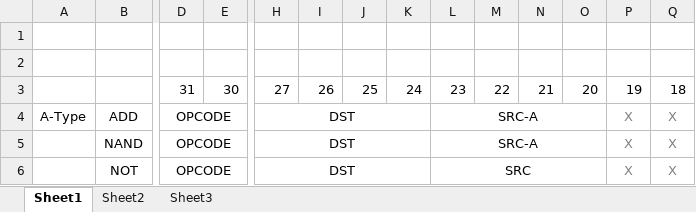
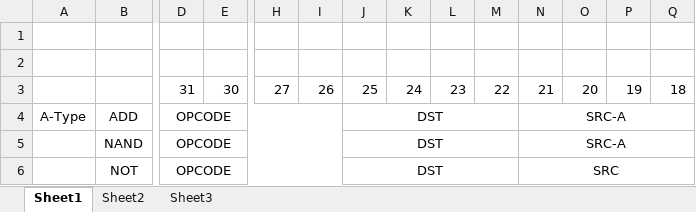
Before and after one commit to dkuo7/CS2200, an Excel workbook: Project1/InstructionSet.xlsx, sheet Sheet1, drawn as a sheet; only a part is shown, gaps mark what is left out; values as stored, in another font and other column widths than the file's, no borders; the diff covers the shown part only; the diff names each change by its address in the sheet, - before the commit and + after, or states it on an @@ line.

Commit message:
Adding IR and IR splitter. Changing opcode to six bits in spreadsheet.

```diff
--- a/Project1/InstructionSet.xlsx (sheet Sheet1)
+++ b/Project1/InstructionSet.xlsx (sheet Sheet1)
-D4:G4 merged
+D4:I4 merged
-H4:H6: DST
+H4:H6: (empty)
-H4:K4 merged
-J4:J6: (empty)
+J4:J6: DST
+J4:M4 merged
-L4:L5: SRC-A
+L4:L5: (empty)
-L4:O4 merged
-N4:N5: (empty)
+N4:N5: SRC-A
+N4:Q4 merged
-P4:P6: X
+P4:P6: (empty)
-Q4:Q6: X
+Q4:Q6: (empty)
-D5:G5 merged
+D5:I5 merged
-H5:K5 merged
+J5:M5 merged
-L5:O5 merged
+N5:Q5 merged
-D6:G6 merged
+D6:I6 merged
-H6:K6 merged
+J6:M6 merged
-L6: SRC
+L6: (empty)
-L6:O6 merged
-N6: (empty)
+N6: SRC
+N6:Q6 merged
```
Also changed, not shown: 61 edited cells, cell formats and merged cells elsewhere in this sheet, 1 other file.
